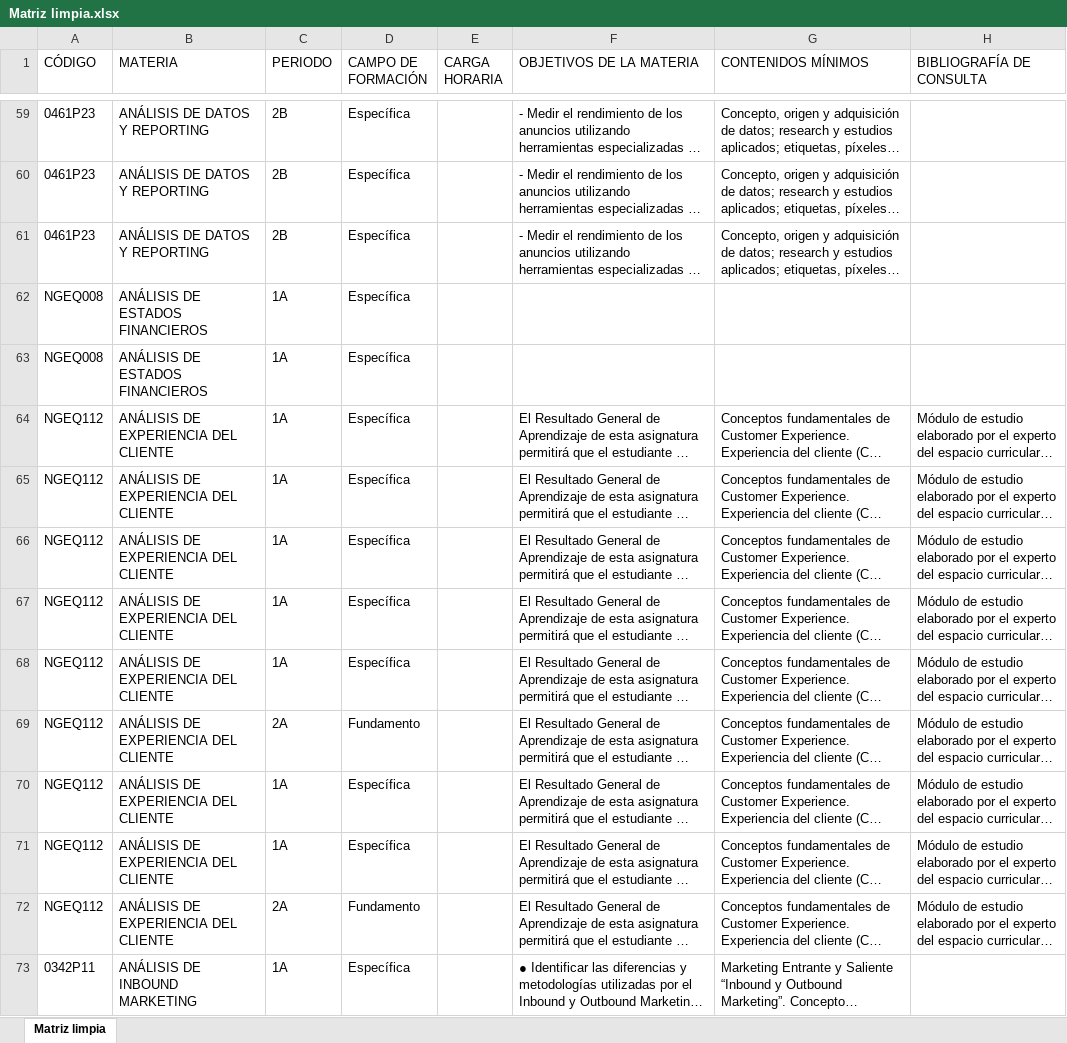
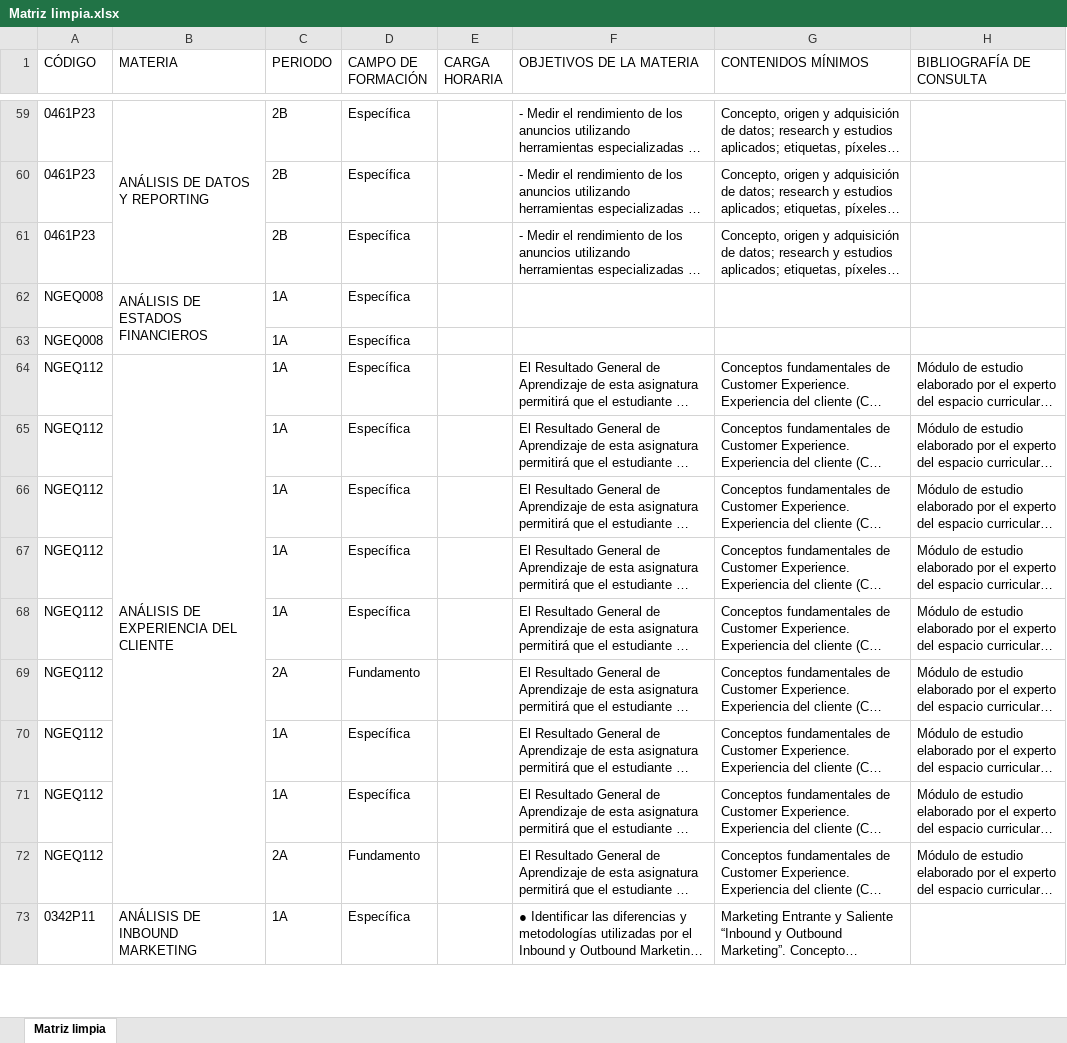
Before and after one commit to maatii0122/teclab-matriz, an Excel workbook: Matriz limpia.xlsx, sheet Matriz limpia, drawn as a sheet; only a part is shown, gaps mark what is left out; long unchanged cells end in …; values as stored, in another font and other column widths than the file's, no cell formats; the diff covers the shown part only; the diff names each change by its address in the sheet, - before the commit and + after, or states it on an @@ line.

```diff
--- a/Matriz limpia.xlsx (sheet Matriz limpia)
+++ b/Matriz limpia.xlsx (sheet Matriz limpia)
+B59:B61 merged
-B60:B61 (MATERIA): ANÁLISIS DE DATOS Y REPORTING
+B60:B61 (MATERIA): (empty)
+B62:B63 merged
-B63 (MATERIA): ANÁLISIS DE ESTADOS FINANCIEROS
+B63 (MATERIA): (empty)
+B64:B72 merged
-B65:B72 (MATERIA): ANÁLISIS DE EXPERIENCIA DEL CLIENTE
+B65:B72 (MATERIA): (empty)
```
Also changed, not shown: 1069 edited cells and merged cells elsewhere in this sheet, cell formats, public/Matriz limpia.xlsx, 3 other files.
